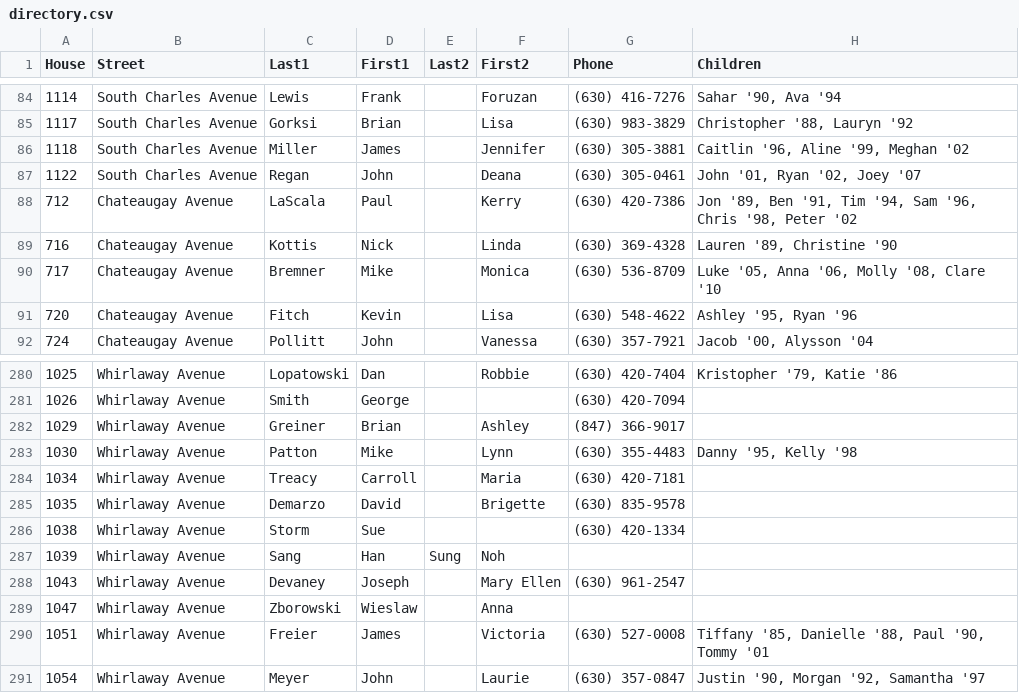
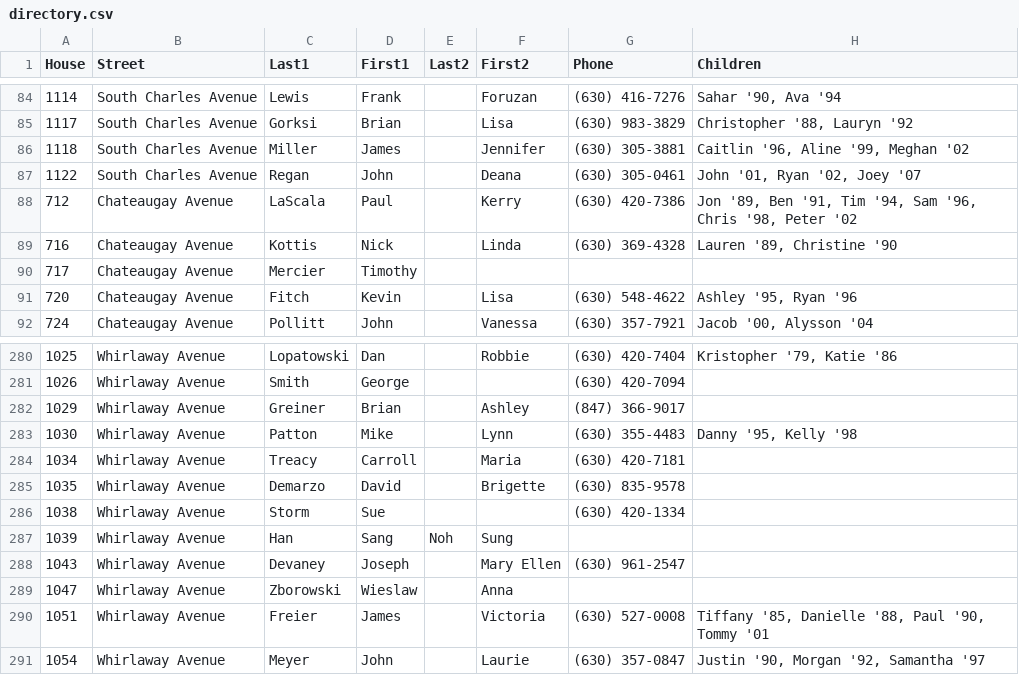
Before and after one commit to crorvick/hv-directory, a CSV file: directory.csv, drawn as a sheet; only a part is shown, gaps mark what is left out; removed rows and columns are numbered as before the commit, all else as after; the diff names each change by its address in the sheet, - before the commit and + after, or states it on an @@ line.

Commit message:
updates from directory chair
From: Christine Thompson <christine.thompson@bairdwarner.com>
Date: Mon, 28 Aug 2017 00:57:29 -0500
Message-ID: <CAN40og_sJodU-dU-upz_pBzjhAh1kEVyC-9_2AWd6A_Reep7MA@mail.gmail.com>
Subject: Re: HV Directory list
To: Chris Rorvick <chris@rorvick.com>

Hi Chris,
Only 2 revisions and provided below. I'll get you a B&W photo later this
week. Thanks for your help!

   1. 717 Chateaugay: Timothy Mercier (no other info available)
   2. 1039 Whirlaway: First name & last names need to be reversed. Correct
   first/last names are Sang Han & Sung Noh

```diff
--- a/directory.csv
+++ b/directory.csv
-row 90: 717 | Chateaugay Avenue | Bremner | Mike |  | Monica | (630) 536-8709 | Luke '05, Anna '06, Molly '08, Clare '10
+row 90: 717 | Chateaugay Avenue | Mercier | Timothy
-row 287: 1039 | Whirlaway Avenue | Sang | Han | Sung | Noh
+row 287: 1039 | Whirlaway Avenue | Han | Sang | Noh | Sung
```
